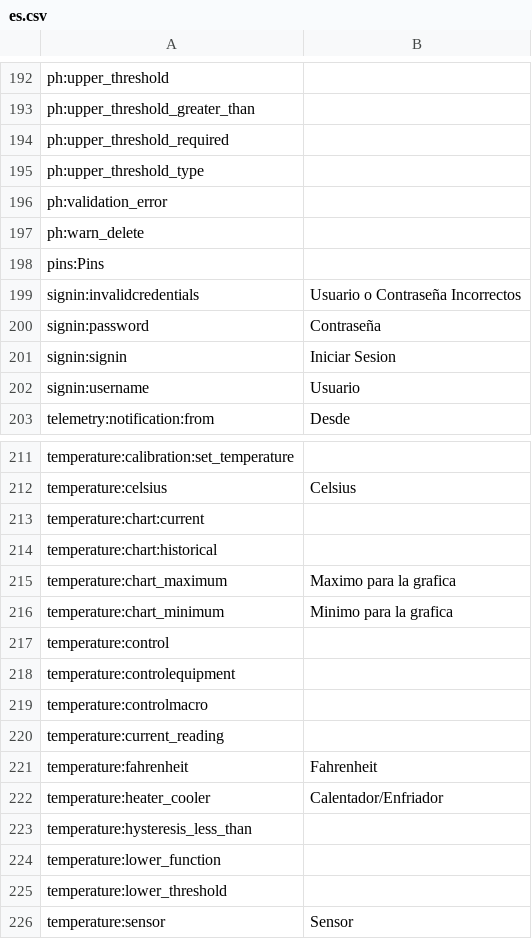
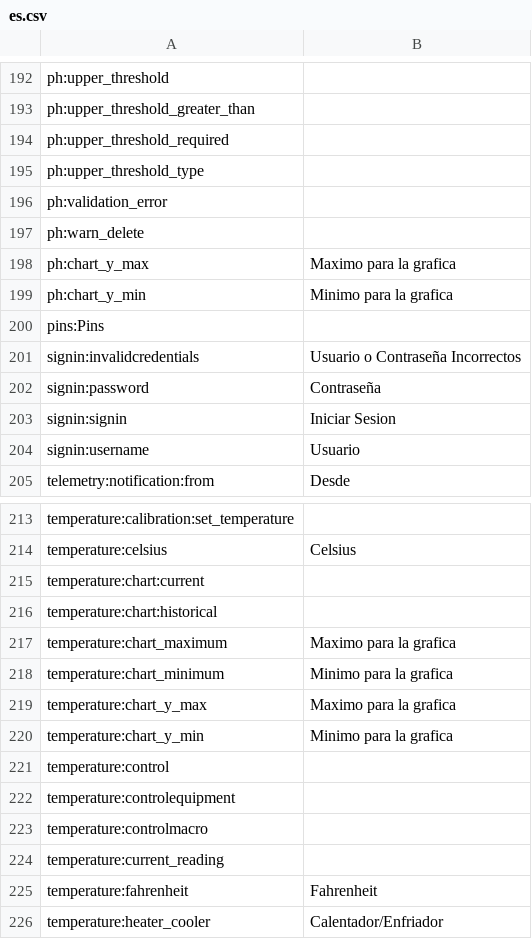
Before and after one commit to reef-pi/reef-pi, a CSV file: front-end/assets/translations/es.csv, drawn as a sheet; only a part is shown, gaps mark what is left out; the shorter side is filled out with more unchanged rows.

Commit message:
Make pH & temp charts Y axis user configurable.

```diff
--- a/front-end/assets/translations/es.csv
+++ b/front-end/assets/translations/es.csv
@@ -197,2 +197,4 @@ ph:validation_error,
 ph:warn_delete,
+ph:chart_y_max, Maximo para la grafica
+ph:chart_y_min, Minimo para la grafica
 pins:Pins,
@@ -216,2 +218,4 @@ temperature:chart_maximum,Maximo para la grafica
 temperature:chart_minimum,Minimo para la grafica
+temperature:chart_y_max, Maximo para la grafica
+temperature:chart_y_min, Minimo para la grafica
 temperature:control,
```
Also changed, not shown: front-end/assets/translations/en.csv, 26 other files.
